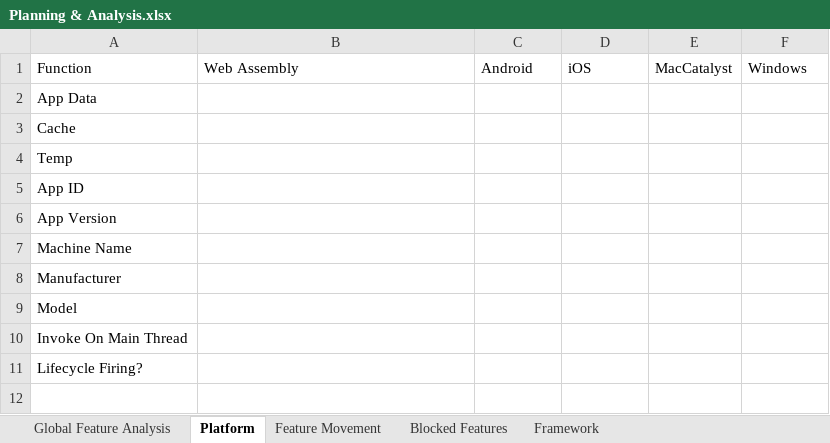
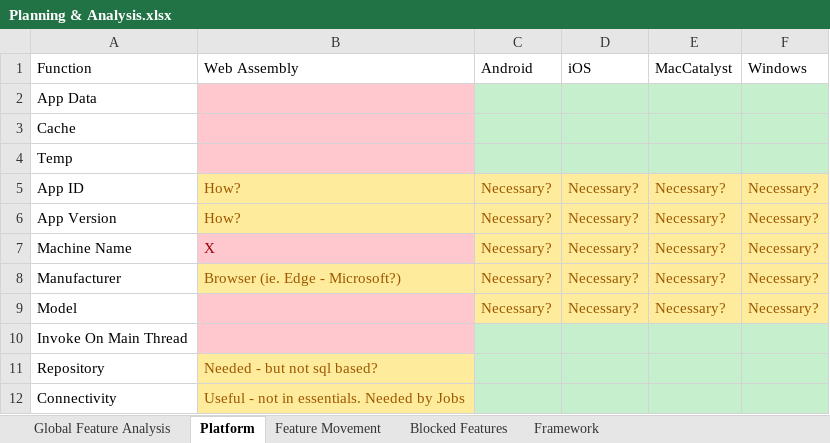
Before and after one commit to shinyorg/shiny, an Excel workbook: Planning & Analysis.xlsx, sheet Platform, drawn as a sheet; values as stored, in another font and other column widths than the file's, no borders; table styles not drawn; removed rows and columns are numbered as before the commit, all else as after; the diff names each change by its address in the sheet, - before the commit and + after, or states it on an @@ line.

```diff
--- a/Planning & Analysis.xlsx (sheet Platform)
+++ b/Planning & Analysis.xlsx (sheet Platform)
-B2:B4 fill: none
+B2:B4 fill: #FFC7CE
-C2:F4 fill: none
+C2:F4 fill: #C6EFCE
-B5:B6 (Web Assembly): (empty)
+B5:B6 (Web Assembly): How?
-B5:F6 fill: none
+B5:F6 fill: #FFEB9C
-C5:C9 (Android): (empty)
+C5:C9 (Android): Necessary?
-D5:D9 (iOS): (empty)
+D5:D9 (iOS): Necessary?
-E5:E9 (MacCatalyst): (empty)
+E5:E9 (MacCatalyst): Necessary?
-F5:F9 (Windows): (empty)
+F5:F9 (Windows): Necessary?
-B7 (Web Assembly): (empty)
+B7 (Web Assembly): X
-B7 fill: none
+B7 fill: #FFC7CE
-C7:F7 fill: none
+C7:F7 fill: #FFEB9C
-B8 (Web Assembly): (empty)
+B8 (Web Assembly): Browser (ie. Edge - Microsoft?)
-B8:F8 fill: none
+B8:F8 fill: #FFEB9C
-B9:B10 fill: none
+B9:B10 fill: #FFC7CE
-C9:F9 fill: none
+C9:F9 fill: #FFEB9C
-C10:F10 fill: none
+C10:F10 fill: #C6EFCE
-row 11: Lifecycle Firing?
+row 11: Repository | Needed - but not sql based?
+row 12: Connectivity | Useful - not in essentials. Needed by Jobs
```
Also changed, not shown: 13 other files.
